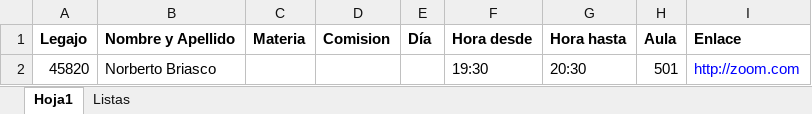
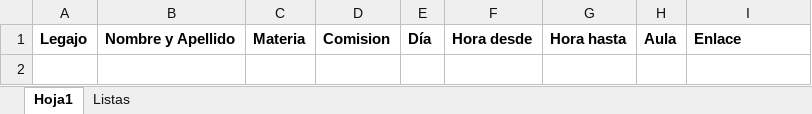
Before and after one commit to c3r38r170/UTN-2022-Entornos-Gr-ficos-Grupo-1, an Excel workbook: docs/horarios.xlsx, sheet Hoja1, drawn as a sheet; values as stored, in another font and other column widths than the file's, no borders; the diff names each change by its address in the sheet, - before the commit and + after, or states it on an @@ line.

```diff
--- a/docs/horarios.xlsx (sheet Hoja1)
+++ b/docs/horarios.xlsx (sheet Hoja1)
-row 2: 45820 | Norberto Briasco |  |  |  | 19:30 | 20:30 | 501 | http://zoom.com
```
Also changed, not shown: sheet Listas, 7 other files.
